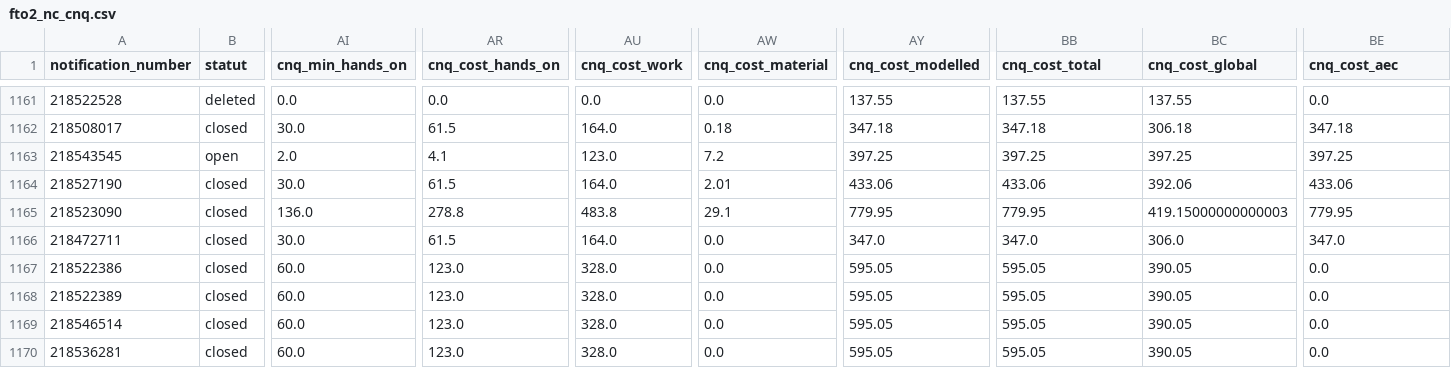
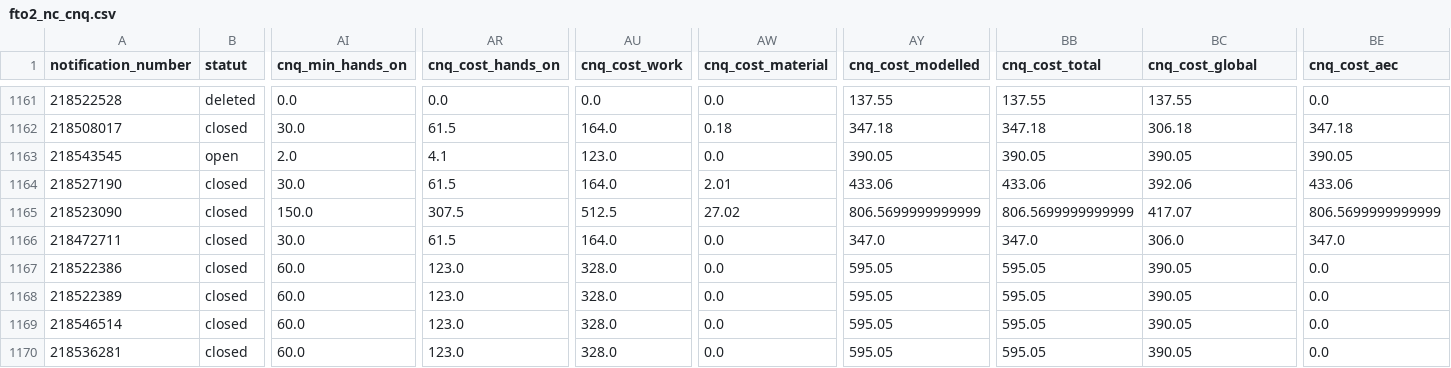
Before and after one commit to moudimash99/FTO2_NC_handover, a CSV file: cnq_handoever/sample_output/fto2_nc_cnq.csv, drawn as a sheet; only a part is shown, gaps mark what is left out; the diff covers the shown part only; the diff names each change by its address in the sheet, - before the commit and + after, or states it on an @@ line.

```diff
--- a/cnq_handoever/sample_output/fto2_nc_cnq.csv
+++ b/cnq_handoever/sample_output/fto2_nc_cnq.csv
-AW1163 (cnq_cost_material): 7.2
+AW1163 (cnq_cost_material): 0.0
-AY1163 (cnq_cost_modelled): 397.25
+AY1163 (cnq_cost_modelled): 390.05
-BB1163 (cnq_cost_total): 397.25
+BB1163 (cnq_cost_total): 390.05
-BC1163 (cnq_cost_global): 397.25
+BC1163 (cnq_cost_global): 390.05
-BE1163 (cnq_cost_aec): 397.25
+BE1163 (cnq_cost_aec): 390.05
-AI1165 (cnq_min_hands_on): 136.0
+AI1165 (cnq_min_hands_on): 150.0
-AR1165 (cnq_cost_hands_on): 278.8
+AR1165 (cnq_cost_hands_on): 307.5
-AU1165 (cnq_cost_work): 483.8
+AU1165 (cnq_cost_work): 512.5
-AW1165 (cnq_cost_material): 29.1
+AW1165 (cnq_cost_material): 27.02
-AY1165 (cnq_cost_modelled): 779.95
+AY1165 (cnq_cost_modelled): 806.5699999999999
-BB1165 (cnq_cost_total): 779.95
+BB1165 (cnq_cost_total): 806.5699999999999
-BC1165 (cnq_cost_global): 419.15000000000003
+BC1165 (cnq_cost_global): 417.07
-BE1165 (cnq_cost_aec): 779.95
+BE1165 (cnq_cost_aec): 806.5699999999999
```
Also changed, not shown: 133 edited cells elsewhere in this file, 05_outputs/fto2_dash_defects.csv, 05_outputs/fto2_dash_nc.csv, 29 other files.
